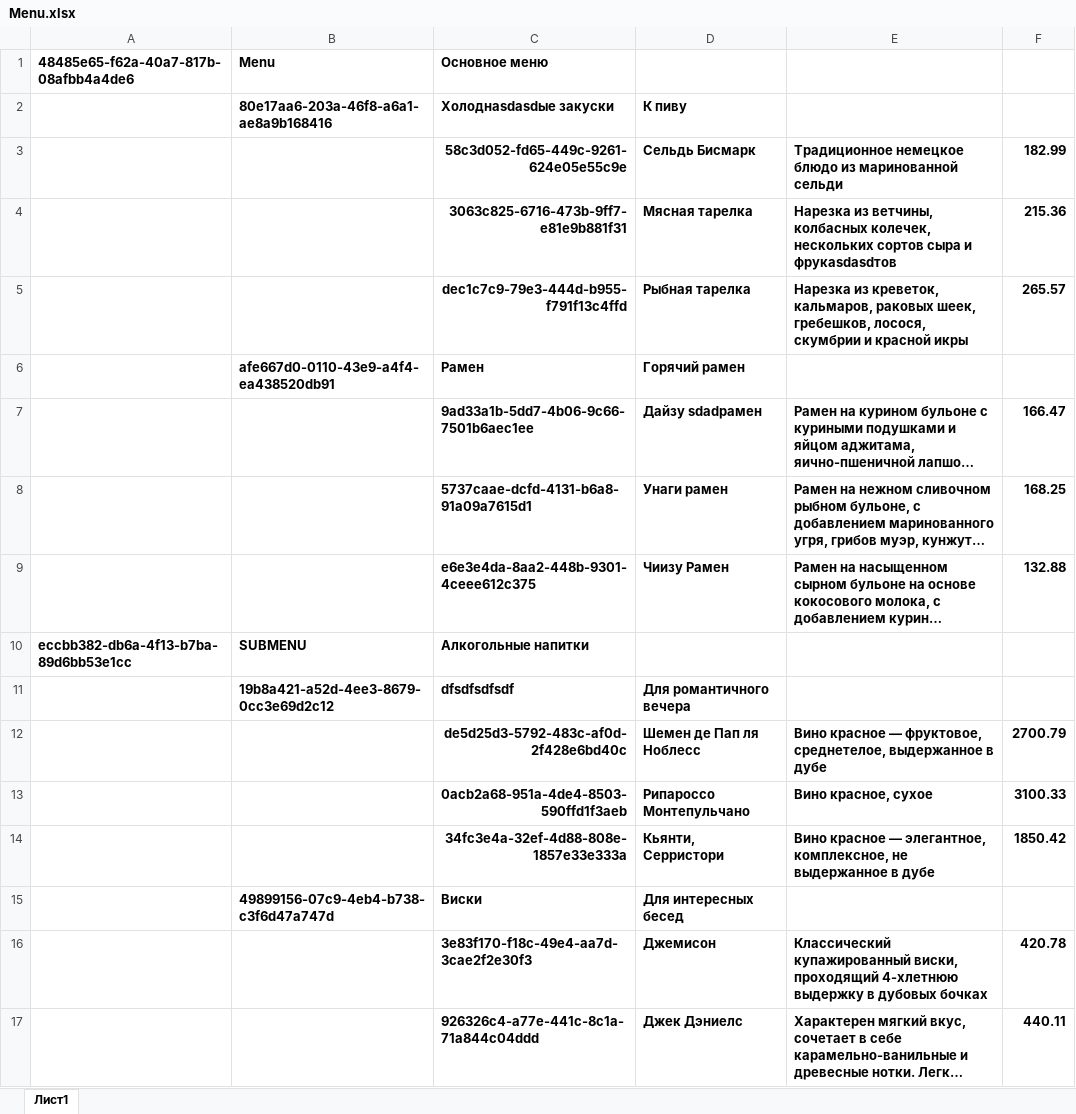
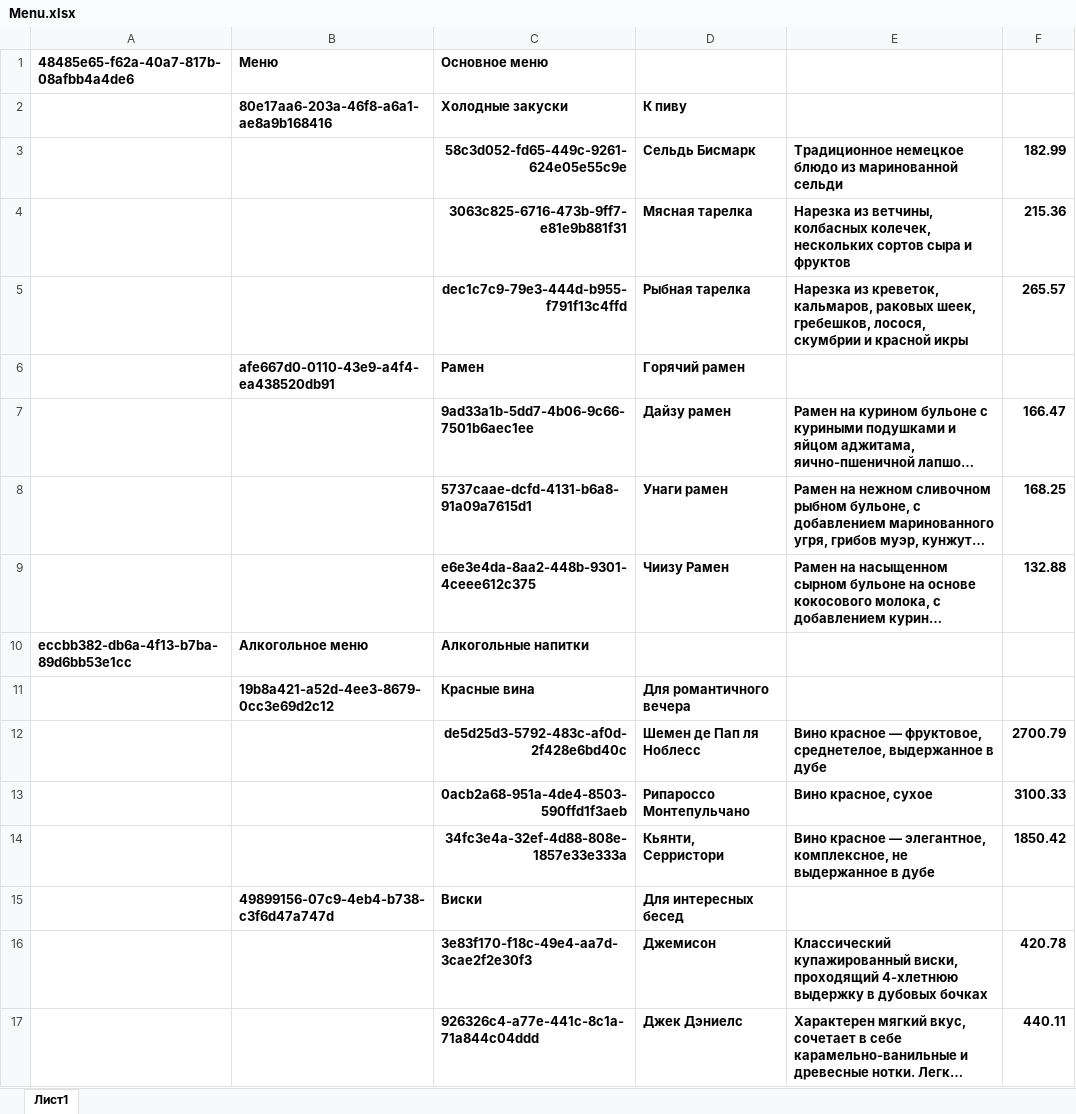
Before and after one commit to jjEnokenti/menu, an Excel workbook: admin/Menu.xlsx, sheet Лист1, drawn as a sheet; only a part is shown; long unchanged cells end in …; values as stored, in another font and other column widths than the file's, no borders; the diff covers the shown part only; the diff names each change by its address in the sheet, - before the commit and + after, or states it on an @@ line.

```diff
--- a/admin/Menu.xlsx (sheet Лист1)
+++ b/admin/Menu.xlsx (sheet Лист1)
-B1: Menu
+B1: Меню
-C2 (Основное меню): Холоднasdasdые закуски
+C2 (Основное меню): Холодные закуски
-E4: …сыра и фрукasdasdтов
+E4: …сыра и фруктов
-D7: Дайзу sdadрамен
+D7: Дайзу рамен
-B10 (Меню): SUBMENU
+B10 (Меню): Алкогольное меню
-C11 (Основное меню): dfsdfsdfsdf
+C11 (Основное меню): Красные вина
```
Also changed, not shown: 21 removed rows elsewhere in this sheet.
